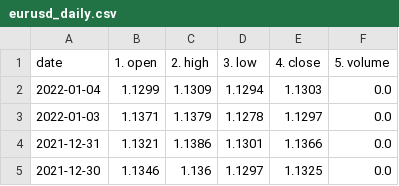
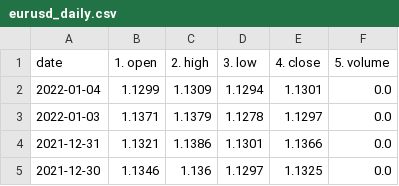
Before and after one commit to chanmoto/github.io, a CSV file: data/eurusd_daily.csv, drawn as a sheet; only a part is shown.

```diff
--- a/data/eurusd_daily.csv
+++ b/data/eurusd_daily.csv
@@ -1,3 +1,3 @@
 date,1. open,2. high,3. low,4. close,5. volume
-2022-01-04,1.1299,1.1309,1.1294,1.1303,0.0
+2022-01-04,1.1299,1.1309,1.1294,1.1301,0.0
 2022-01-03,1.1371,1.1379,1.1278,1.1297,0.0
```
Also changed, not shown: 2 other files.
